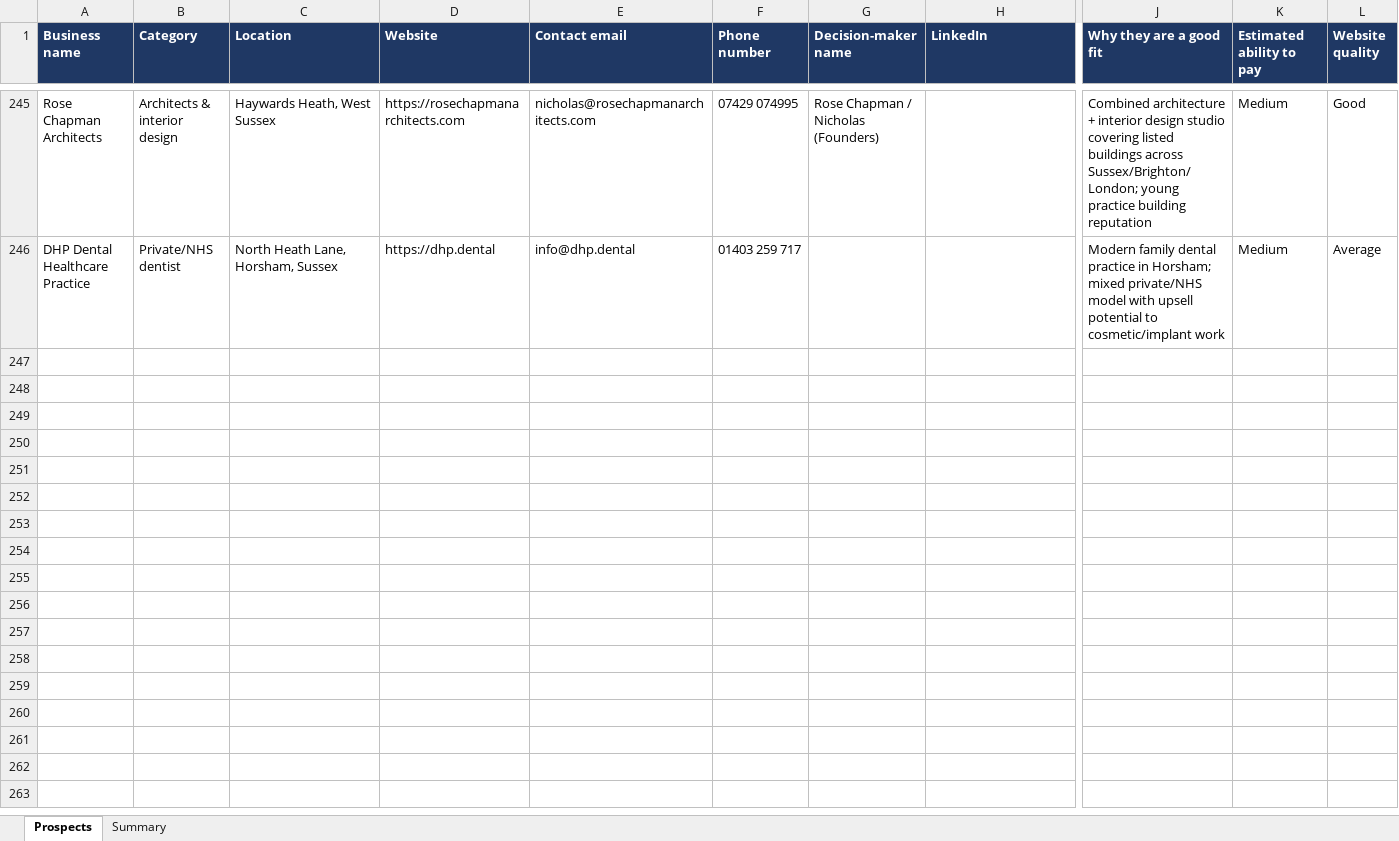
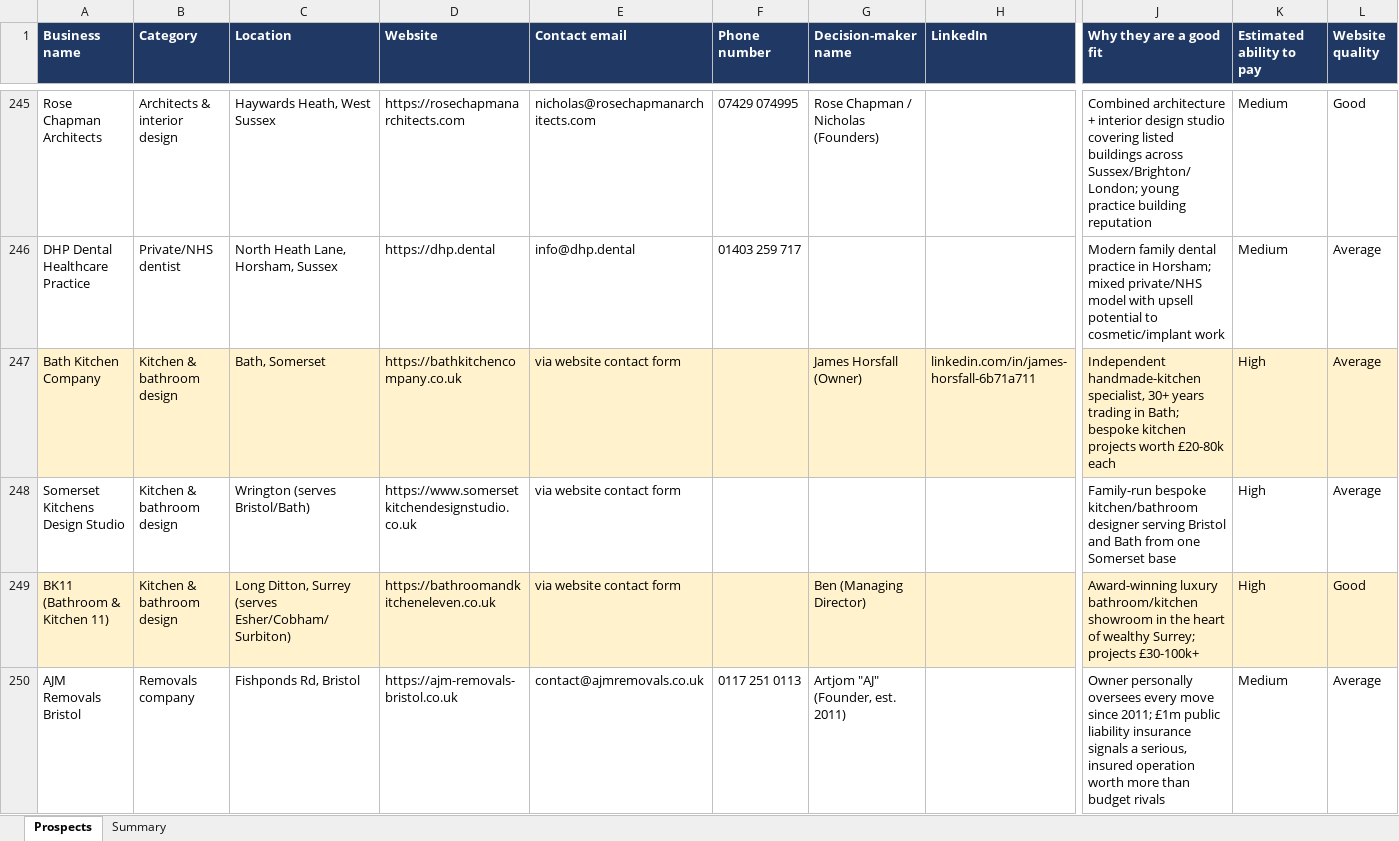
Before and after one commit to houghtonstudioco-afk/Houghton-property-partners, an Excel workbook: prospects/aeora_prospects.xlsx, sheet Prospects, drawn as a sheet; only a part is shown, gaps mark what is left out; values as stored, in another font and other column widths than the file's, no borders; rows hold the shown columns only; the diff covers the shown part only; the diff names each change by its address in the sheet, - before the commit and + after, or states it on an @@ line.

```diff
--- a/prospects/aeora_prospects.xlsx (sheet Prospects)
+++ b/prospects/aeora_prospects.xlsx (sheet Prospects)
+row 247: Bath Kitchen Company | Kitchen & bathroom design | Bath, Somerset | https://bathkitchencompany.co.uk | via website contact form |  | James Horsfall (Owner) | linkedin.com/in/james-horsfall-6b71a711 | Independent handmade-kitchen specialist, 30+ years trading in Bath; bespoke kitchen projects worth £20-80k each | High | Average
+row 248: Somerset Kitchens Design Studio | Kitchen & bathroom design | Wrington (serves Bristol/Bath) | https://www.somersetkitchendesignstudio.co.uk | via website contact form |  |  |  | Family-run bespoke kitchen/bathroom designer serving Bristol and Bath from one Somerset base | High | Average
+row 249: BK11 (Bathroom & Kitchen 11) | Kitchen & bathroom design | Long Ditton, Surrey (serves Esher/Cobham/Surbiton) | https://bathroomandkitcheneleven.co.uk | via website contact form |  | Ben (Managing Director) |  | Award-winning luxury bathroom/kitchen showroom in the heart of wealthy Surrey; projects £30-100k+ | High | Good
+row 250: AJM Removals Bristol | Removals company | Fishponds Rd, Bristol | https://ajm-removals-bristol.co.uk | contact@ajmremovals.co.uk | 0117 251 0113 | Artjom "AJ" (Founder, est. 2011) |  | Owner personally oversees every move since 2011; £1m public liability insurance signals a serious, insured operation worth more than budget rivals | Medium | Average
```
Also changed, not shown: 4 added rows elsewhere in this sheet, sheet Summary, 2 other files.
